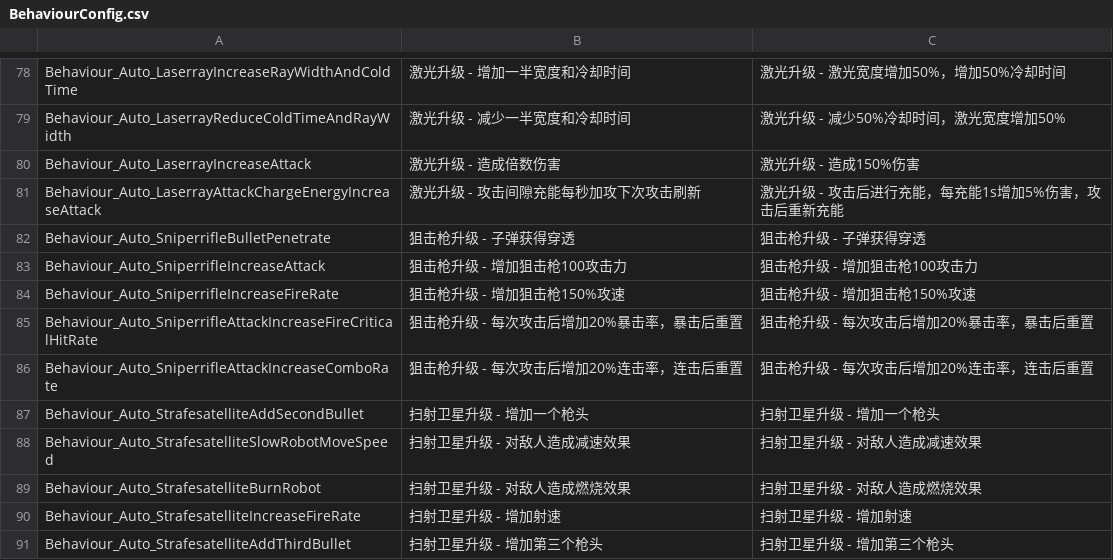
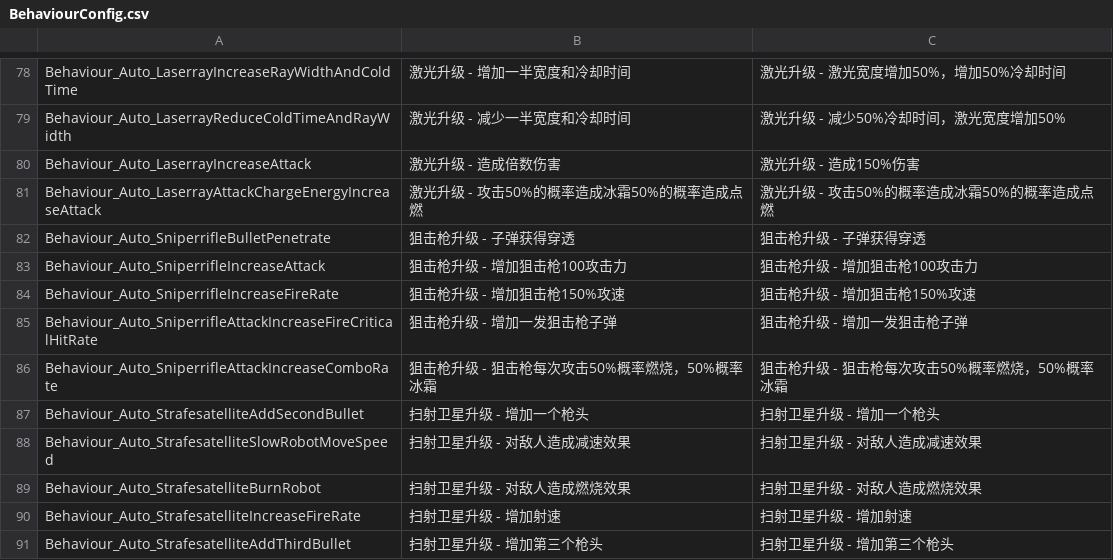
Before and after one commit to WH961230/Cube, a CSV file: Assets/StreamingAssets/Csv/BehaviourConfig.csv, drawn as a sheet; only a part is shown, gaps mark what is left out.

```diff
--- a/Assets/StreamingAssets/Csv/BehaviourConfig.csv
+++ b/Assets/StreamingAssets/Csv/BehaviourConfig.csv
@@ -80,3 +80,3 @@ Behaviour_Auto_LaserrayReduceColdTimeAndRayWidth,激光升级 - 减少一半宽
 Behaviour_Auto_LaserrayIncreaseAttack,激光升级 - 造成倍数伤害,激光升级 - 造成150%伤害
-Behaviour_Auto_LaserrayAttackChargeEnergyIncreaseAttack,激光升级 - 攻击间隙充能每秒加攻下次攻击刷新,激光升级 - 攻击后进行充能，每充能1s增加5%伤害，攻击后重新充能
+Behaviour_Auto_LaserrayAttackChargeEnergyIncreaseAttack,激光升级 - 攻击50%的概率造成冰霜50%的概率造成点燃,激光升级 - 攻击50%的概率造成冰霜50%的概率造成点燃
 Behaviour_Auto_SniperrifleBulletPenetrate,狙击枪升级 - 子弹获得穿透,狙击枪升级 - 子弹获得穿透
@@ -84,4 +84,4 @@ Behaviour_Auto_SniperrifleIncreaseAttack,狙击枪升级 - 增加狙击枪100攻
 Behaviour_Auto_SniperrifleIncreaseFireRate,狙击枪升级 - 增加狙击枪150%攻速,狙击枪升级 - 增加狙击枪150%攻速
-Behaviour_Auto_SniperrifleAttackIncreaseFireCriticalHitRate,狙击枪升级 - 每次攻击后增加20%暴击率，暴击后重置,狙击枪升级 - 每次攻击后增加20%暴击率，暴击后重置
-Behaviour_Auto_SniperrifleAttackIncreaseComboRate,狙击枪升级 - 每次攻击后增加20%连击率，连击后重置,狙击枪升级 - 每次攻击后增加20%连击率，连击后重置
+Behaviour_Auto_SniperrifleAttackIncreaseFireCriticalHitRate,狙击枪升级 - 增加一发狙击枪子弹,狙击枪升级 - 增加一发狙击枪子弹
+Behaviour_Auto_SniperrifleAttackIncreaseComboRate,狙击枪升级 - 狙击枪每次攻击50%概率燃烧，50%概率冰霜,狙击枪升级 - 狙击枪每次攻击50%概率燃烧，50%概率冰霜
 Behaviour_Auto_StrafesatelliteAddSecondBullet,扫射卫星升级 - 增加一个枪头,扫射卫星升级 - 增加一个枪头
```
Also changed, not shown: 18 other files.
